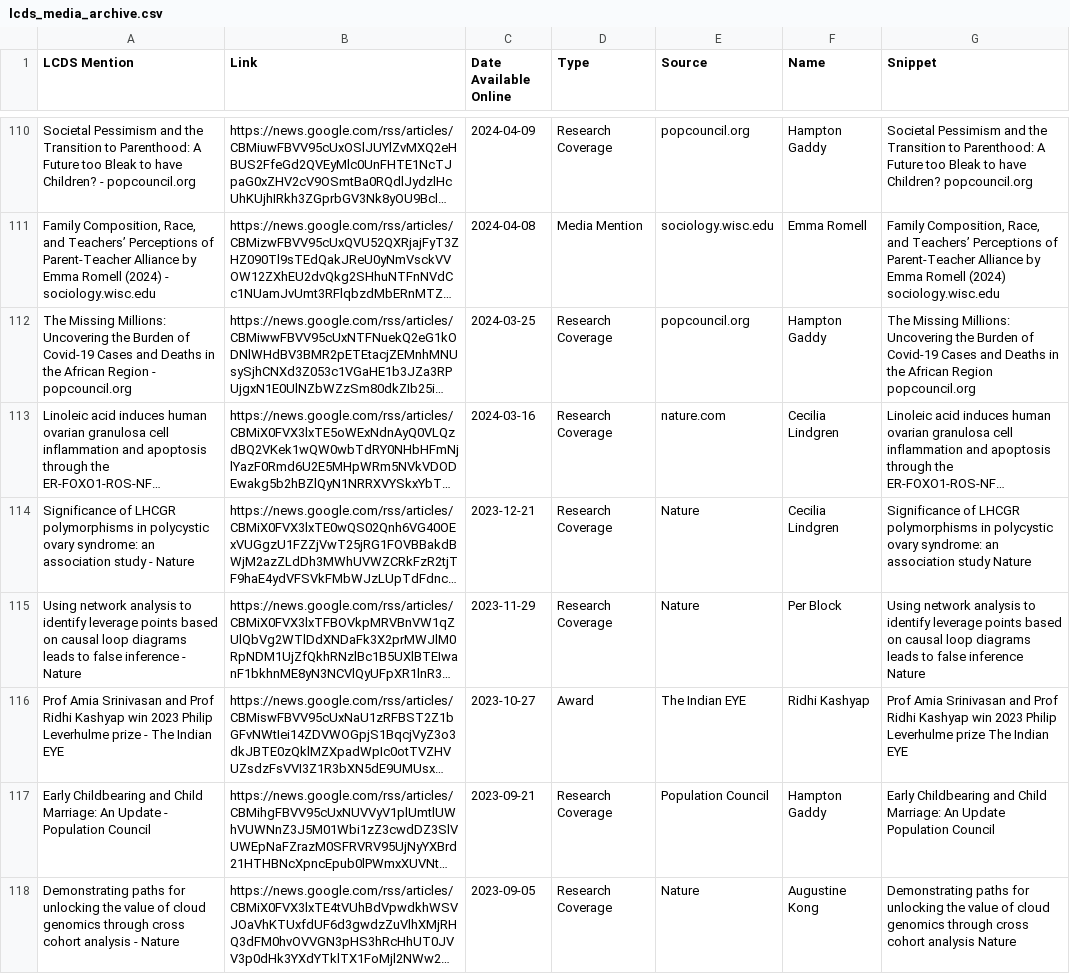
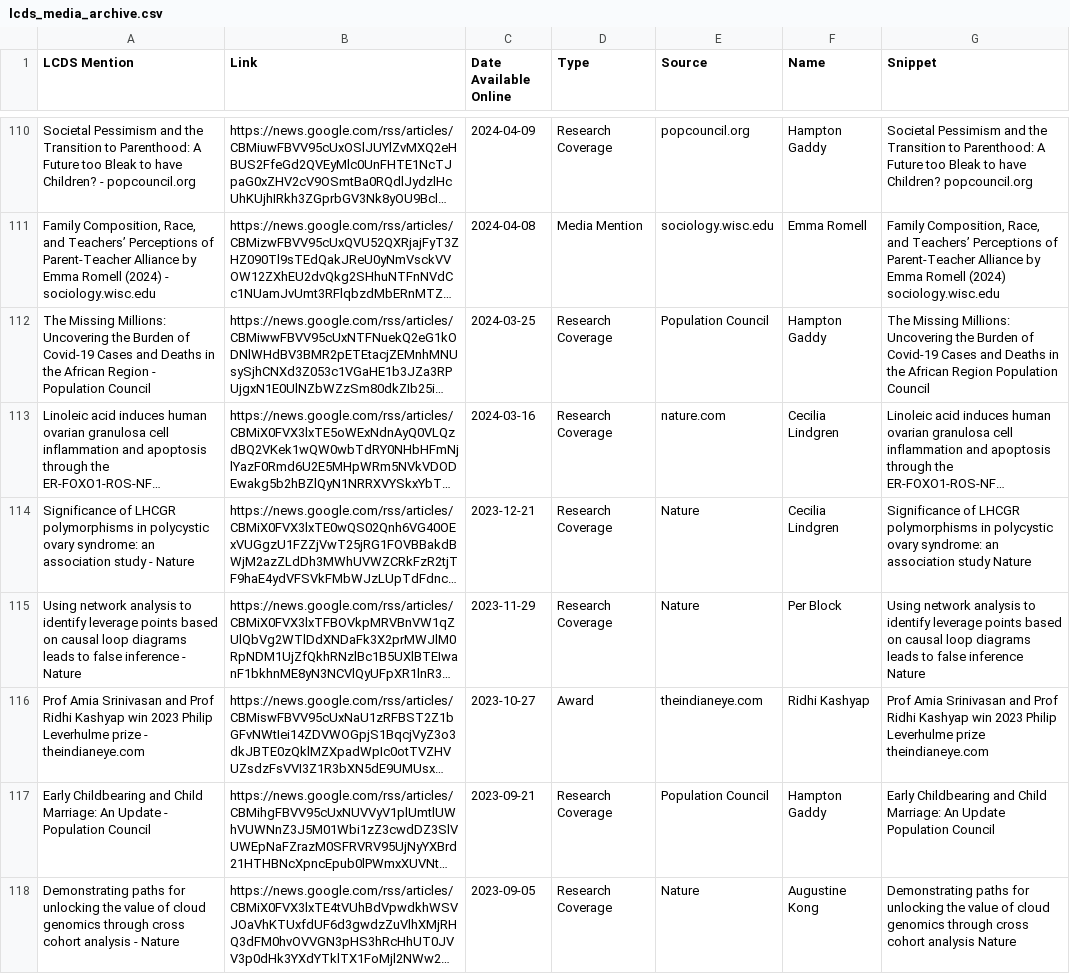
Before and after one commit to shamshxis/lcds-mediatracker, a CSV file: lcds_media_archive.csv, drawn as a sheet; only a part is shown, gaps mark what is left out; long unchanged cells end in …; the diff covers the shown part only; the diff names each change by its address in the sheet, - before the commit and + after, or states it on an @@ line.

```diff
--- a/lcds_media_archive.csv
+++ b/lcds_media_archive.csv
-A112 (LCDS Mention): …Region - popcouncil.org
+A112 (LCDS Mention): …Region - Population Council
-E112 (Source): popcouncil.org
+E112 (Source): Population Council
-G112 (Snippet): …African Region popcouncil.org
+G112 (Snippet): …African Region Population Council
-A116 (LCDS Mention): …prize - The Indian EYE
+A116 (LCDS Mention): …prize - theindianeye.com
-E116 (Source): The Indian EYE
+E116 (Source): theindianeye.com
-G116 (Snippet): …Leverhulme prize The Indian EYE
+G116 (Snippet): …Leverhulme prize theindianeye.com
```
Also changed, not shown: 4 moved rows and 18 edited cells elsewhere in this file, 2 other files.
